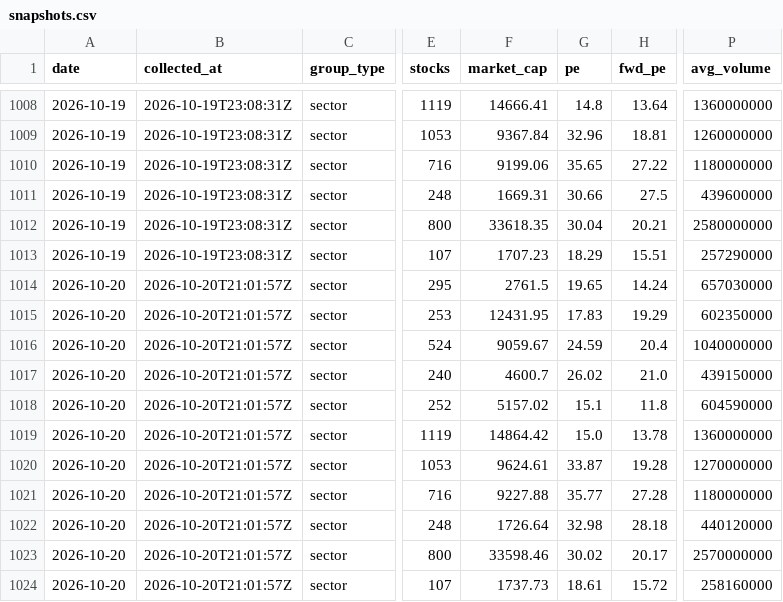
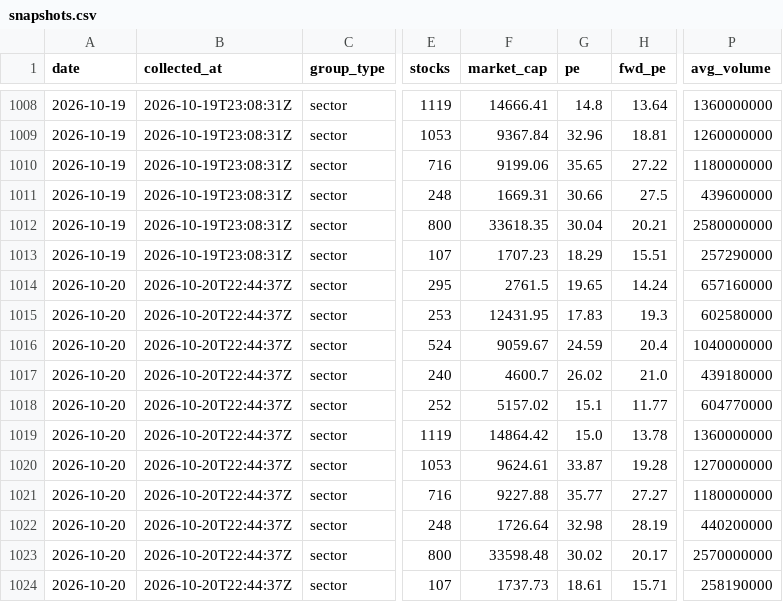
Before and after one commit to clarencelam2000/finviz-groups-tracker, a CSV file: data/sectors/snapshots.csv, drawn as a sheet; only a part is shown, gaps mark what is left out; the diff names each change by its address in the sheet, - before the commit and + after, or states it on an @@ line.

```diff
--- a/data/sectors/snapshots.csv
+++ b/data/sectors/snapshots.csv
-B1014:B1024 (collected_at): 2026-10-20T21:01:57Z
+B1014:B1024 (collected_at): 2026-10-20T22:44:37Z
-P1014 (avg_volume): 657030000
+P1014 (avg_volume): 657160000
-H1015 (fwd_pe): 19.29
+H1015 (fwd_pe): 19.3
-P1015 (avg_volume): 602350000
+P1015 (avg_volume): 602580000
-P1017 (avg_volume): 439150000
+P1017 (avg_volume): 439180000
-H1018 (fwd_pe): 11.8
+H1018 (fwd_pe): 11.77
-P1018 (avg_volume): 604590000
+P1018 (avg_volume): 604770000
-H1021 (fwd_pe): 27.28
+H1021 (fwd_pe): 27.27
-H1022 (fwd_pe): 28.18
+H1022 (fwd_pe): 28.19
-P1022 (avg_volume): 440120000
+P1022 (avg_volume): 440200000
-F1023 (market_cap): 33598.46
+F1023 (market_cap): 33598.48
-H1024 (fwd_pe): 15.72
+H1024 (fwd_pe): 15.71
-P1024 (avg_volume): 258160000
+P1024 (avg_volume): 258190000
```
Also changed, not shown: data/benchmark/snapshots.csv, data/fetch_log.csv, 4 other files.
